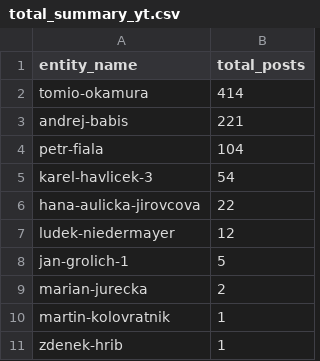
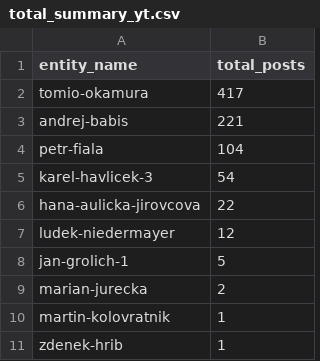
Before and after one commit to opop999/election_monitoring_social_media_communication, a CSV file: data/summary_tables/total_summary_yt.csv, drawn as a sheet.

```diff
--- a/data/summary_tables/total_summary_yt.csv
+++ b/data/summary_tables/total_summary_yt.csv
@@ -1,3 +1,3 @@
 entity_name,total_posts
-tomio-okamura,414
+tomio-okamura,417
 andrej-babis,221
```
Also changed, not shown: data/summary_tables/time_summary_tw.csv, data/summary_tables/time_summary_yt.csv, 23 other files.
